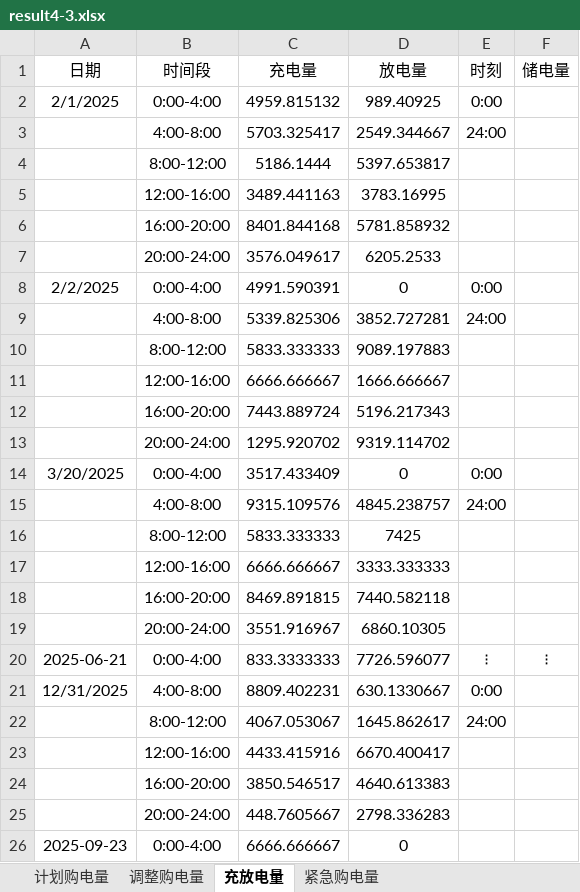
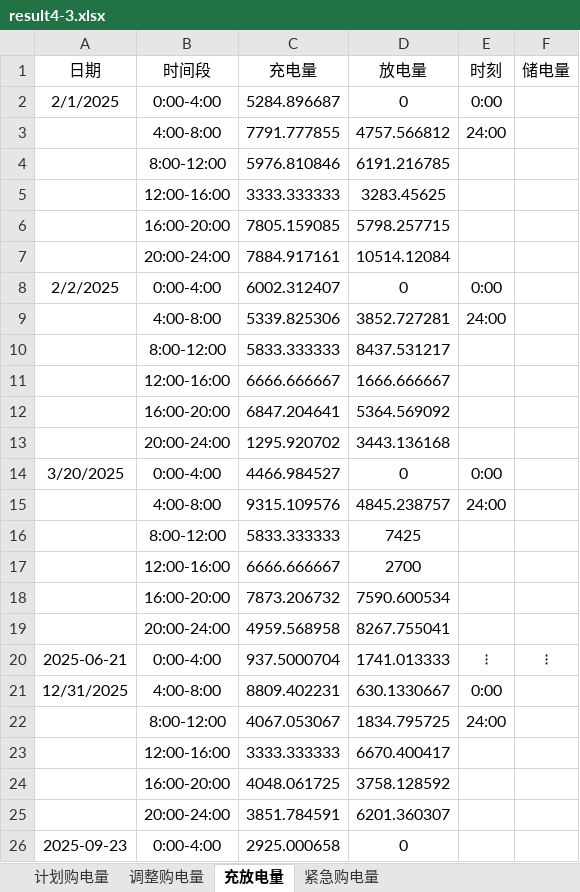
Before and after one commit to AlvinMun/CUMCM_C, an Excel workbook: results/result4-3.xlsx, sheet 充放电量, drawn as a sheet; only a part is shown; values as stored, in another font and other column widths than the file's, no borders; removed rows and columns are numbered as before the commit, all else as after; the diff covers the shown part only; the diff names each change by its address in the sheet, - before the commit and + after, or states it on an @@ line.

```diff
--- a/results/result4-3.xlsx (sheet 充放电量)
+++ b/results/result4-3.xlsx (sheet 充放电量)
-C2 (充电量): 4959.815132
+C2 (充电量): 5284.896687
-D2 (放电量): 989.40925
+D2 (放电量): 0
-C3 (充电量): 5703.325417
+C3 (充电量): 7791.777855
-D3 (放电量): 2549.344667
+D3 (放电量): 4757.566812
-row 4:  | 8:00-12:00 | 5186.1444 | 5397.653817
-row 5:  | 12:00-16:00 | 3489.441163 | 3783.16995
-row 6:  | 16:00-20:00 | 8401.844168 | 5781.858932
-row 7:  | 20:00-24:00 | 3576.049617 | 6205.2533
+row 4:  | 8:00-12:00 | 5976.810846 | 6191.216785
+row 5:  | 12:00-16:00 | 3333.333333 | 3283.45625
+row 6:  | 16:00-20:00 | 7805.159085 | 5798.257715
+row 7:  | 20:00-24:00 | 7884.917161 | 10514.12084
-C8 (充电量): 4991.590391
+C8 (充电量): 6002.312407
-D10 (放电量): 9089.197883
+D10 (放电量): 8437.531217
-row 12:  | 16:00-20:00 | 7443.889724 | 5196.217343
+row 12:  | 16:00-20:00 | 6847.204641 | 5364.569092
-D13 (放电量): 9319.114702
+D13 (放电量): 3443.136168
-C14 (充电量): 3517.433409
+C14 (充电量): 4466.984527
-D17 (放电量): 3333.333333
+D17 (放电量): 2700
-row 18:  | 16:00-20:00 | 8469.891815 | 7440.582118
-row 19:  | 20:00-24:00 | 3551.916967 | 6860.10305
+row 18:  | 16:00-20:00 | 7873.206732 | 7590.600534
+row 19:  | 20:00-24:00 | 4959.568958 | 8267.755041
-C20 (充电量): 833.3333333
+C20 (充电量): 937.5000704
-D20 (放电量): 7726.596077
+D20 (放电量): 1741.013333
-D22 (放电量): 1645.862617
+D22 (放电量): 1834.795725
-C23 (充电量): 4433.415916
+C23 (充电量): 3333.333333
-row 24:  | 16:00-20:00 | 3850.546517 | 4640.613383
-row 25:  | 20:00-24:00 | 448.7605667 | 2798.336283
+row 24:  | 16:00-20:00 | 4048.061725 | 3758.128592
+row 25:  | 20:00-24:00 | 3851.784591 | 6201.360307
-C26 (充电量): 6666.666667
+C26 (充电量): 2925.000658
```
Also changed, not shown: 3 added rows, 3 removed rows and 4 edited cells elsewhere in this sheet, sheet 计划购电量, sheet 调整购电量, results/result2.xlsx, results/result3.xlsx, 50 other files.
